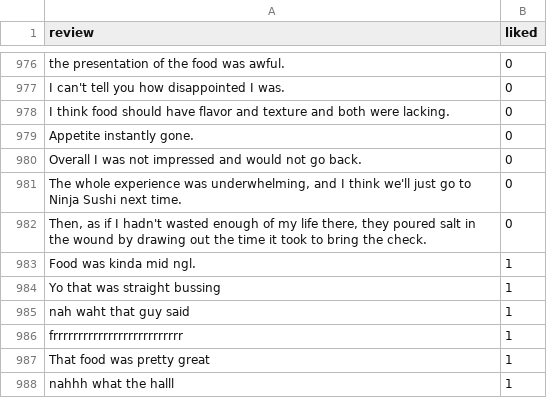
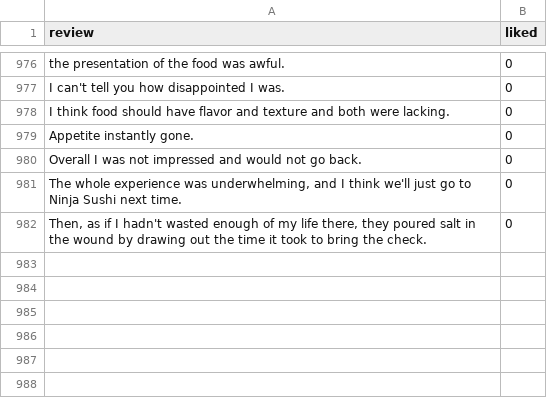
Before and after one commit to ProTechZ/restaurant-reviews, a CSV file: data/reviews.csv, drawn as a sheet; only a part is shown, gaps mark what is left out.

```diff
--- a/data/reviews.csv
+++ b/data/reviews.csv
@@ -982,7 +982 @@ Overall I was not impressed and would not go back.,0
 "Then, as if I hadn't wasted enough of my life there, they poured salt in the wound by drawing out the time it took to bring the check.",0
-Food was kinda mid ngl.,1
-Yo that was straight bussing,1
-nah waht that guy said,1
-frrrrrrrrrrrrrrrrrrrrrrrrrr,1
-That food was pretty great,1
-nahhh what the halll,1
```
Also changed, not shown: 1 other file.
